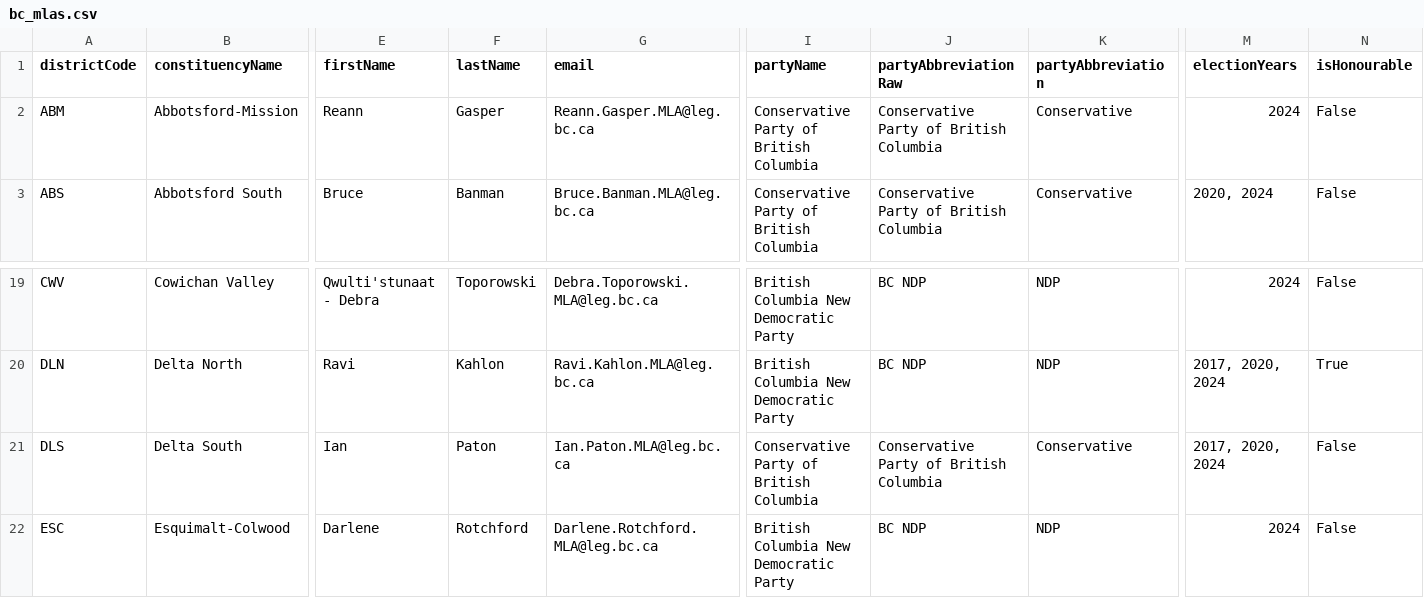
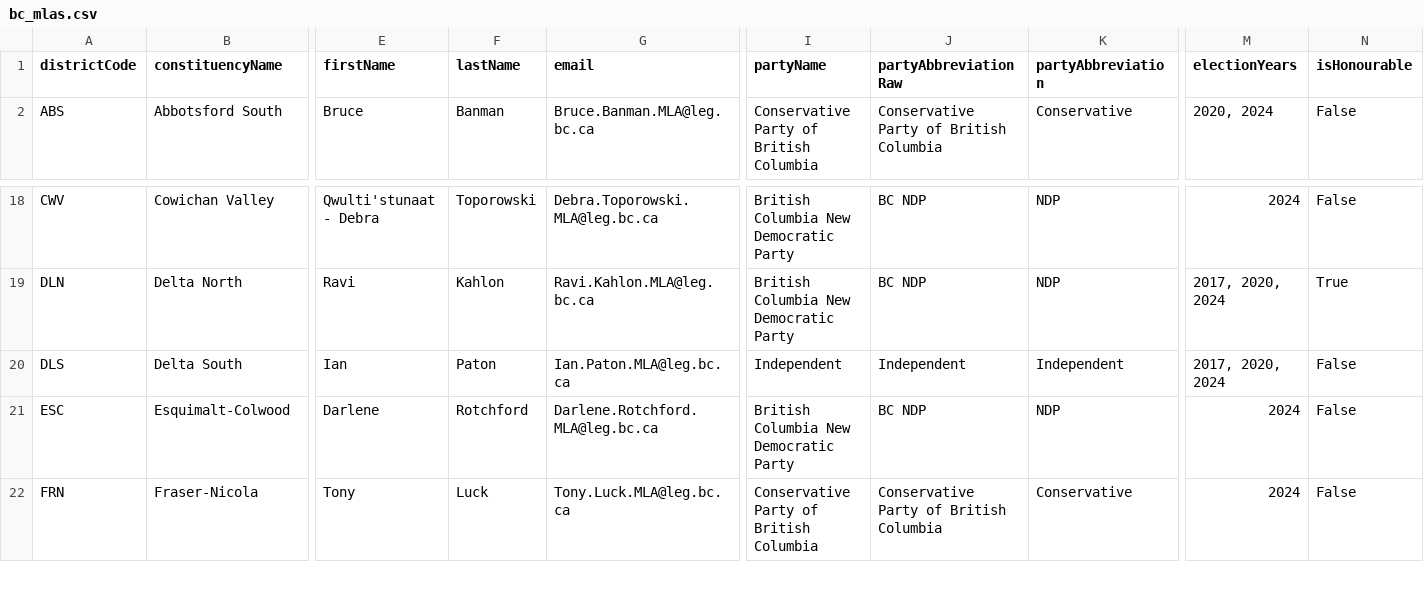
Before and after one commit to Standearth/bc-mla-scraper, a CSV file: public/bc_mlas.csv, drawn as a sheet; only a part is shown, gaps mark what is left out; the shorter side is filled out with more unchanged rows; removed rows and columns are numbered as before the commit, all else as after; rows hold the shown columns only; the diff names each change by its address in the sheet, - before the commit and + after, or states it on an @@ line.

```diff
--- a/public/bc_mlas.csv
+++ b/public/bc_mlas.csv
-row 2: ABM | Abbotsford-Mission | Reann | Gasper | Reann.Gasper.MLA@leg.bc.ca | Conservative Party of British Columbia | Conservative Party of British Columbia | Conservative | 2024 | False
-I20 (partyName): Conservative Party of British Columbia
+I20 (partyName): Independent
-J20 (partyAbbreviationRaw): Conservative Party of British Columbia
+J20 (partyAbbreviationRaw): Independent
-K20 (partyAbbreviation): Conservative
+K20 (partyAbbreviation): Independent
```
Also changed, not shown: 1 other file.
